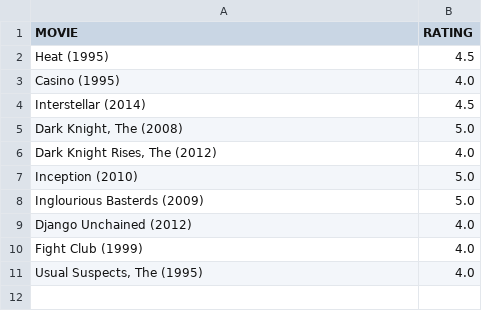
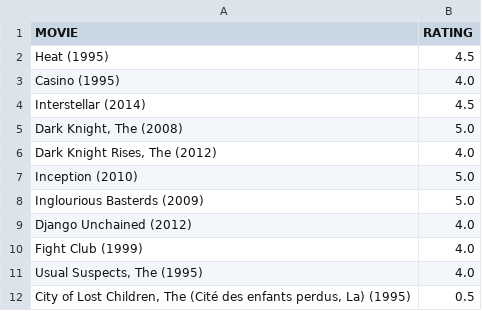
Before and after one commit to mn1739/Spark_project, a CSV file: User Ratings.csv, drawn as a sheet; the diff names each change by its address in the sheet, - before the commit and + after, or states it on an @@ line.

```diff
--- a/User Ratings.csv
+++ b/User Ratings.csv
+row 12: City of Lost Children, The (Cité des enfants perdus, La) (1995) | 0.5
```
Also changed, not shown: 2 other files.
